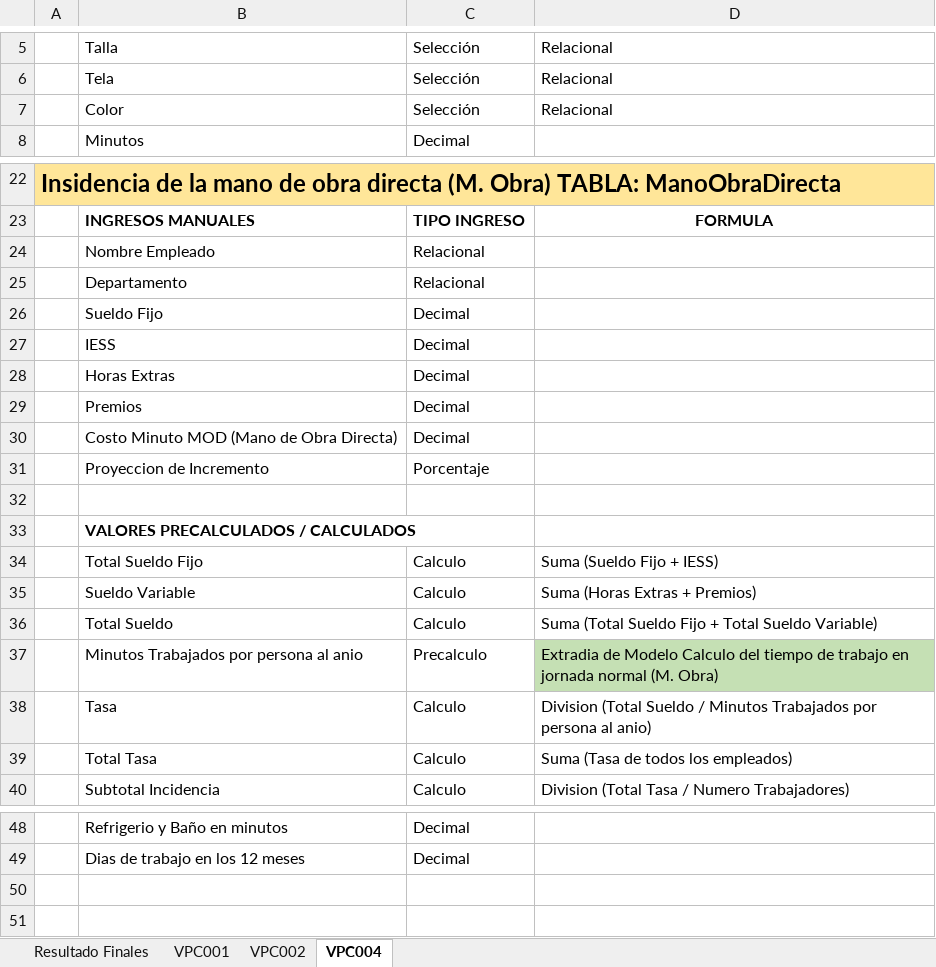
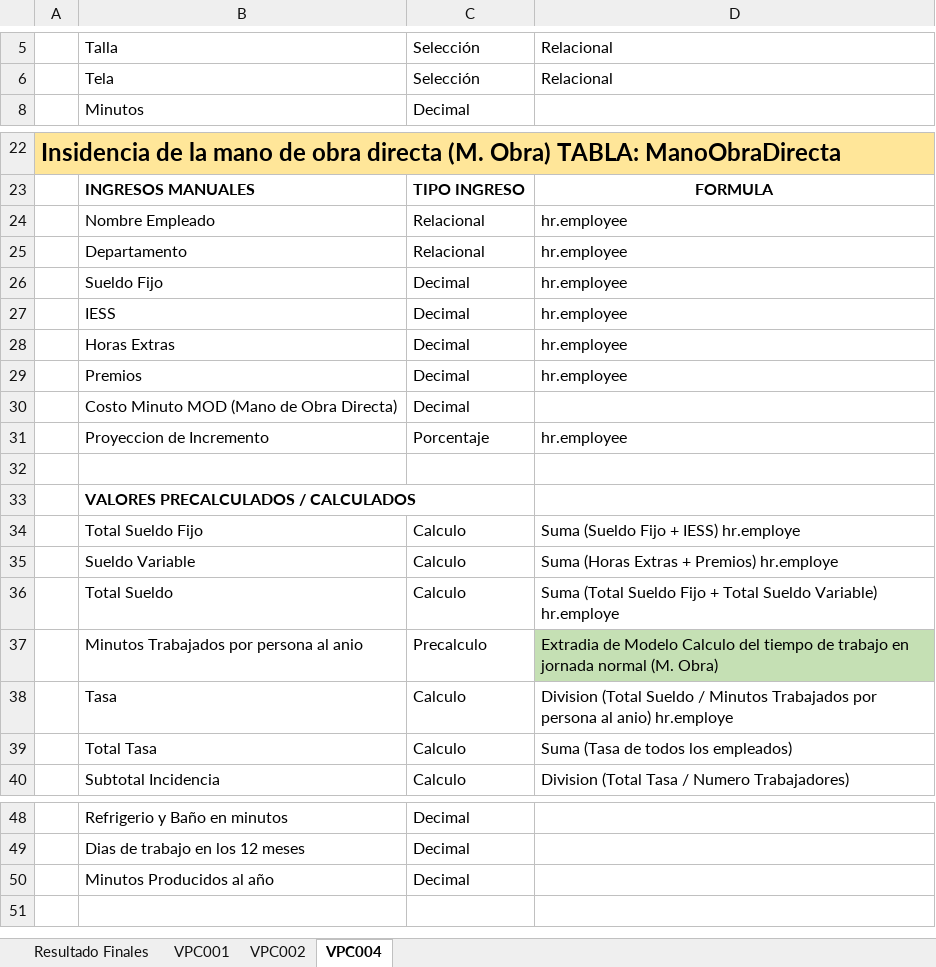
Before and after one commit to hernanxavier/trapitos, an Excel workbook: Documentos/Detalles Desarrollo.xlsx, sheet VPC004, drawn as a sheet; only a part is shown, gaps mark what is left out; values as stored, in another font and other column widths than the file's, no borders; removed rows and columns are numbered as before the commit, all else as after; the diff covers the shown part only; the diff names each change by its address in the sheet, - before the commit and + after, or states it on an @@ line.

```diff
--- a/Documentos/Detalles Desarrollo.xlsx (sheet VPC004)
+++ b/Documentos/Detalles Desarrollo.xlsx (sheet VPC004)
@@ row 7 hidden:  | Color | Selección | Relacional @@
-D24:D29: (empty)
+D24:D29: hr.employee
-D31: (empty)
+D31: hr.employee
-D34: Suma (Sueldo Fijo + IESS)
+D34: Suma (Sueldo Fijo + IESS) hr.employe
-D35: Suma (Horas Extras + Premios)
+D35: Suma (Horas Extras + Premios) hr.employe
-D36: …Sueldo Variable)
+D36: …Sueldo Variable) hr.employe
-D38: …al anio)
+D38: …al anio) hr.employe
-row 50: (empty)
+row 50:  | Minutos Producidos al año | Decimal
```
Also changed, not shown: 2 edited cells elsewhere in this sheet, sheet VPC002, 11 other files.
